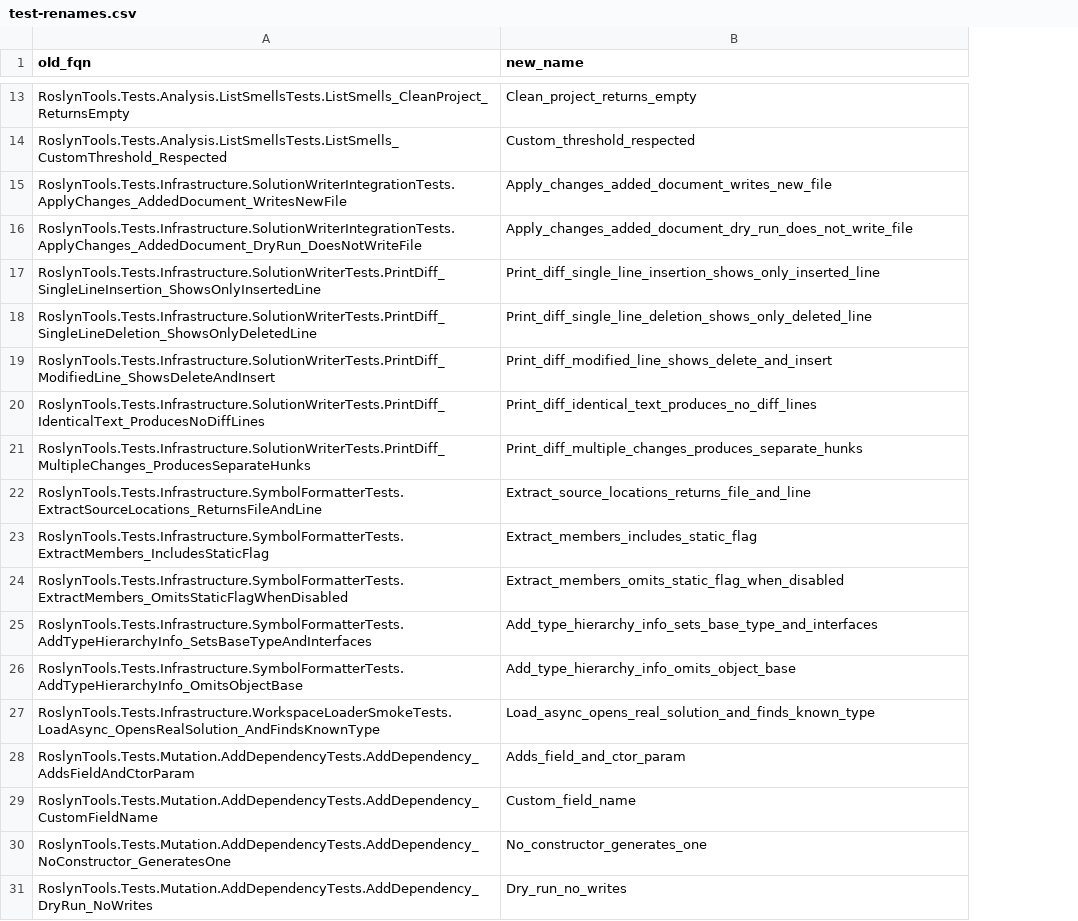
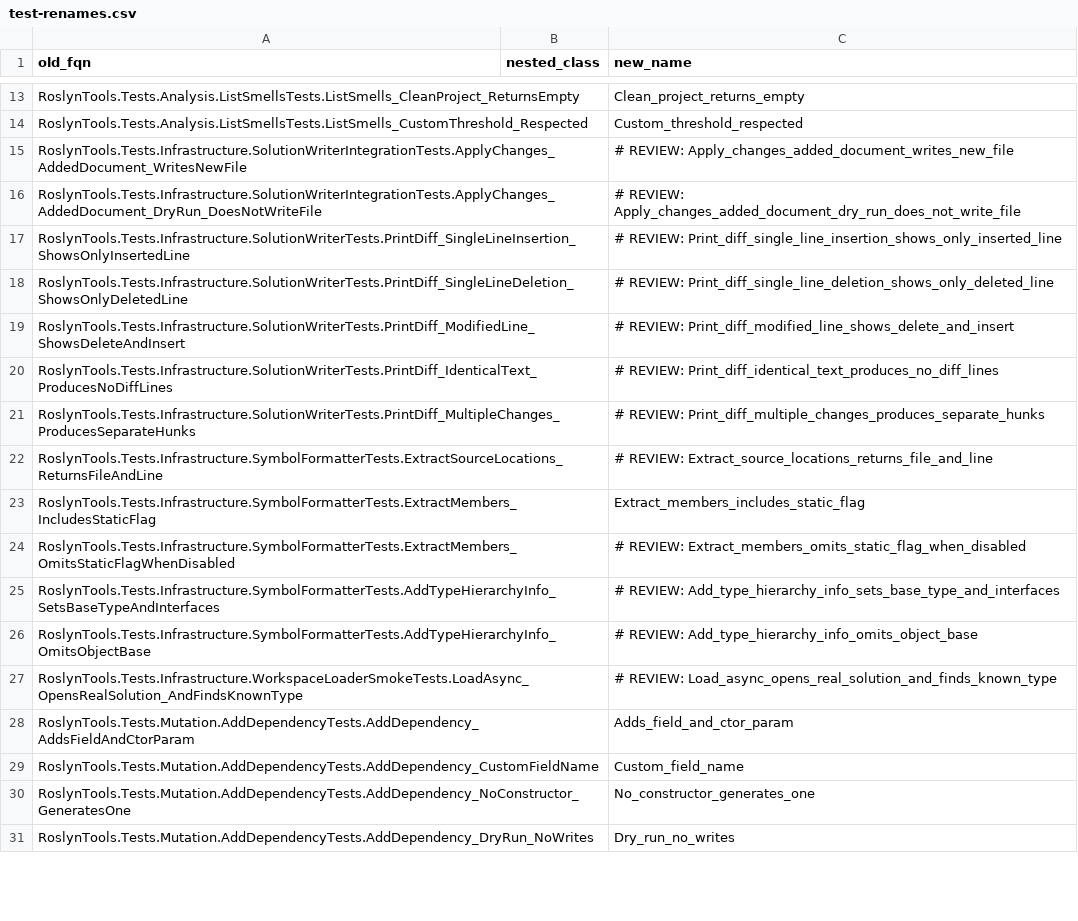
Before and after one commit to DanMarshall909/roslyn-tools, a CSV file: scripts/test-renames.csv, drawn as a sheet; only a part is shown, gaps mark what is left out; addresses are those after the commit; the diff covers the shown part only; the diff names each change by its address in the sheet, - before the commit and + after, or states it on an @@ line.

```diff
--- a/scripts/test-renames.csv
+++ b/scripts/test-renames.csv
+column B (nested_class), empty
-C15 (new_name): Apply_changes_added_document_writes_new_file
+C15 (new_name): # REVIEW: Apply_changes_added_document_writes_new_file
-C16 (new_name): Apply_changes_added_document_dry_run_does_not_write_file
+C16 (new_name): # REVIEW: Apply_changes_added_document_dry_run_does_not_write_file
-C17 (new_name): Print_diff_single_line_insertion_shows_only_inserted_line
+C17 (new_name): # REVIEW: Print_diff_single_line_insertion_shows_only_inserted_line
-C18 (new_name): Print_diff_single_line_deletion_shows_only_deleted_line
+C18 (new_name): # REVIEW: Print_diff_single_line_deletion_shows_only_deleted_line
-C19 (new_name): Print_diff_modified_line_shows_delete_and_insert
+C19 (new_name): # REVIEW: Print_diff_modified_line_shows_delete_and_insert
-C20 (new_name): Print_diff_identical_text_produces_no_diff_lines
+C20 (new_name): # REVIEW: Print_diff_identical_text_produces_no_diff_lines
-C21 (new_name): Print_diff_multiple_changes_produces_separate_hunks
+C21 (new_name): # REVIEW: Print_diff_multiple_changes_produces_separate_hunks
-C22 (new_name): Extract_source_locations_returns_file_and_line
+C22 (new_name): # REVIEW: Extract_source_locations_returns_file_and_line
-C24 (new_name): Extract_members_omits_static_flag_when_disabled
+C24 (new_name): # REVIEW: Extract_members_omits_static_flag_when_disabled
-C25 (new_name): Add_type_hierarchy_info_sets_base_type_and_interfaces
+C25 (new_name): # REVIEW: Add_type_hierarchy_info_sets_base_type_and_interfaces
-C26 (new_name): Add_type_hierarchy_info_omits_object_base
+C26 (new_name): # REVIEW: Add_type_hierarchy_info_omits_object_base
-C27 (new_name): Load_async_opens_real_solution_and_finds_known_type
+C27 (new_name): # REVIEW: Load_async_opens_real_solution_and_finds_known_type
```
Also changed, not shown: 33 edited cells elsewhere in this file, 3 other files.
